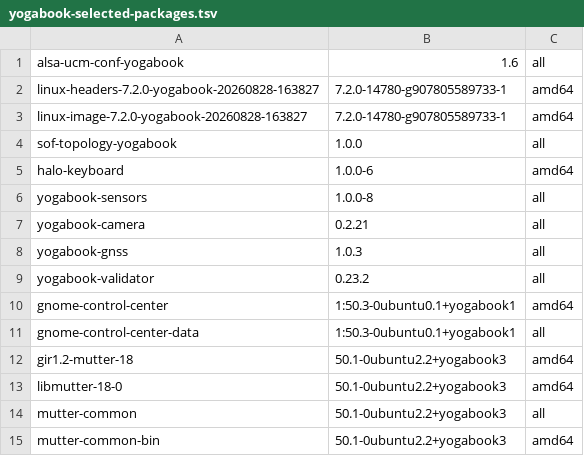
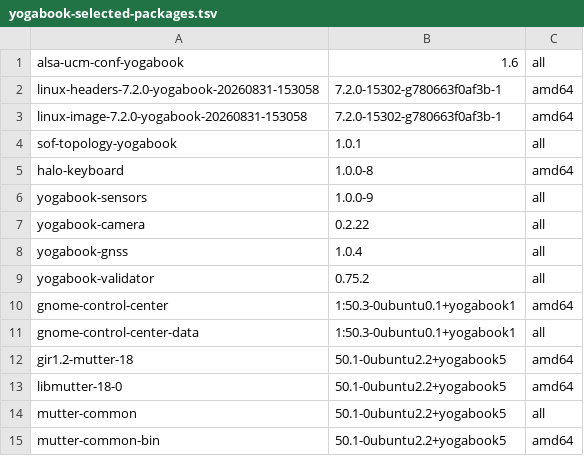
Before and after one commit to Yoga-Book/Ubuntu-Autoinstall, a TSV file: manifests/yogabook-selected-packages.tsv, drawn as a sheet.

```diff
--- a/manifests/yogabook-selected-packages.tsv
+++ b/manifests/yogabook-selected-packages.tsv
@@ -1,15 +1,15 @@
 alsa-ucm-conf-yogabook	1.6	all
-linux-headers-7.2.0-yogabook-20260828-163827	7.2.0-14780-g907805589733-1	amd64
-linux-image-7.2.0-yogabook-20260828-163827	7.2.0-14780-g907805589733-1	amd64
-sof-topology-yogabook	1.0.0	all
-halo-keyboard	1.0.0-6	amd64
-yogabook-sensors	1.0.0-8	all
-yogabook-camera	0.2.21	all
-yogabook-gnss	1.0.3	all
-yogabook-validator	0.23.2	all
+linux-headers-7.2.0-yogabook-20260831-153058	7.2.0-15302-g780663f0af3b-1	amd64
+linux-image-7.2.0-yogabook-20260831-153058	7.2.0-15302-g780663f0af3b-1	amd64
+sof-topology-yogabook	1.0.1	all
+halo-keyboard	1.0.0-8	amd64
+yogabook-sensors	1.0.0-9	all
+yogabook-camera	0.2.22	all
+yogabook-gnss	1.0.4	all
+yogabook-validator	0.75.2	all
 gnome-control-center	1:50.3-0ubuntu0.1+yogabook1	amd64
 gnome-control-center-data	1:50.3-0ubuntu0.1+yogabook1	all
-gir1.2-mutter-18	50.1-0ubuntu2.2+yogabook3	amd64
-libmutter-18-0	50.1-0ubuntu2.2+yogabook3	amd64
-mutter-common	50.1-0ubuntu2.2+yogabook3	all
-mutter-common-bin	50.1-0ubuntu2.2+yogabook3	amd64
+gir1.2-mutter-18	50.1-0ubuntu2.2+yogabook5	amd64
+libmutter-18-0	50.1-0ubuntu2.2+yogabook5	amd64
+mutter-common	50.1-0ubuntu2.2+yogabook5	all
+mutter-common-bin	50.1-0ubuntu2.2+yogabook5	amd64
```
Also changed, not shown: manifests/yogabook-release-debs.tsv, 11 other files.
